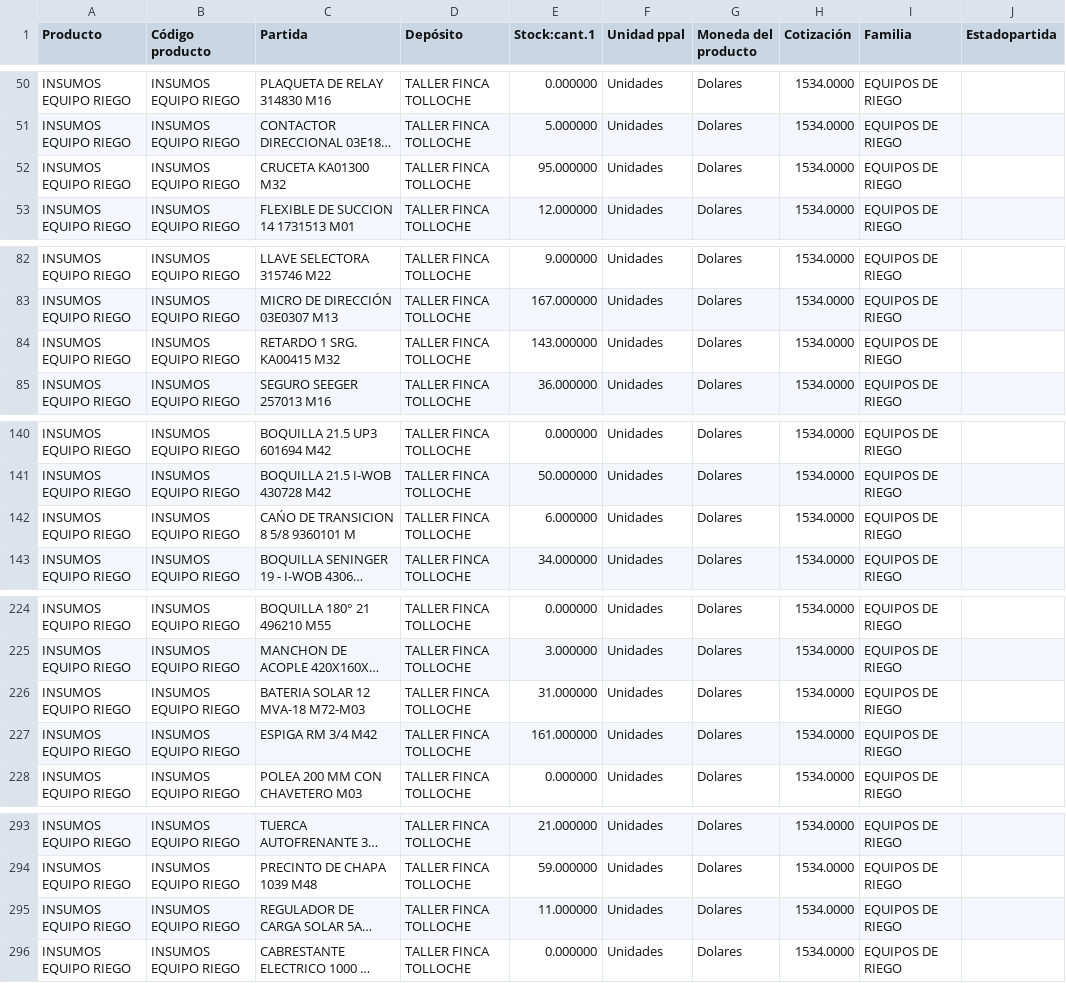
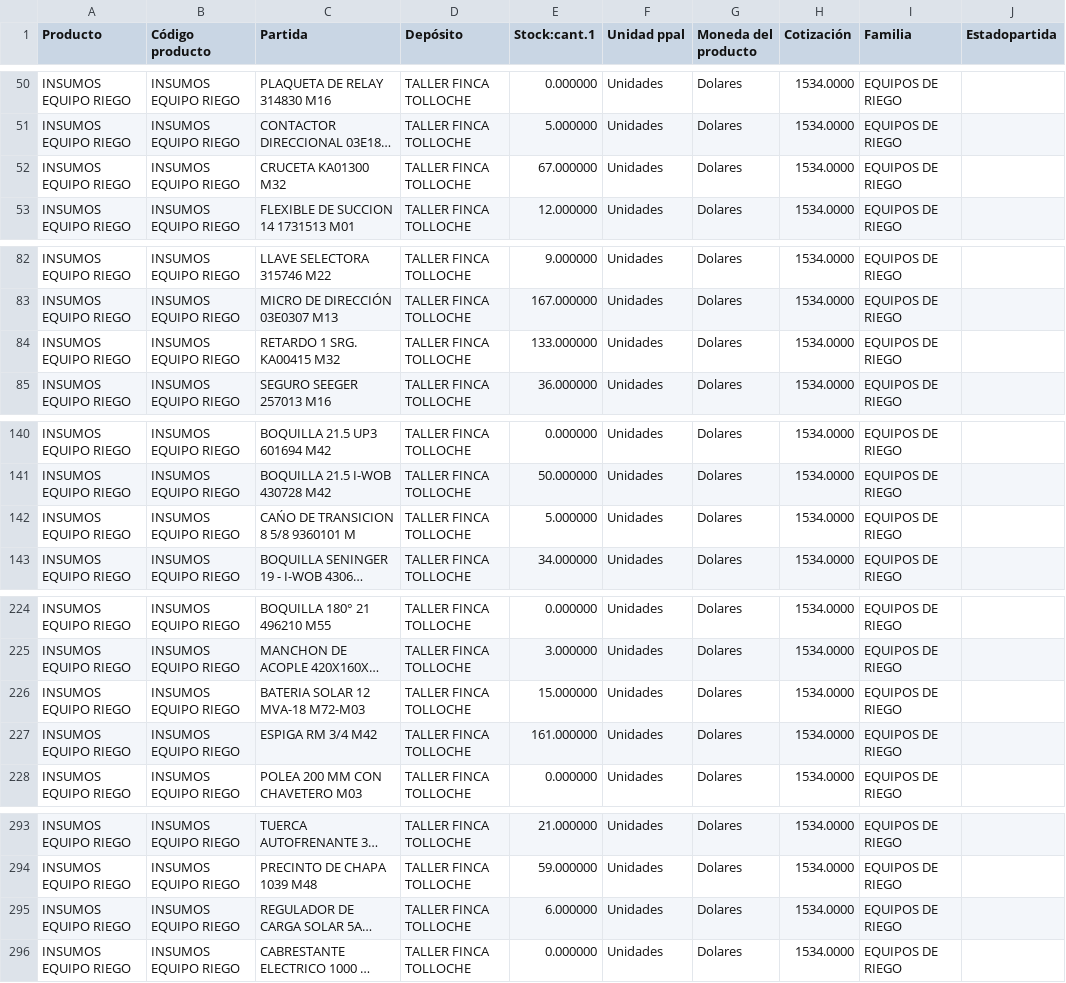
Before and after one commit to veronriosj/panel-tolloche, a CSV file: data/stock_riego.csv, drawn as a sheet; only a part is shown, gaps mark what is left out; long unchanged cells end in …; the diff names each change by its address in the sheet, - before the commit and + after, or states it on an @@ line.

```diff
--- a/data/stock_riego.csv
+++ b/data/stock_riego.csv
-E52 (Stock:cant.1): 95.000000
+E52 (Stock:cant.1): 67.000000
-E84 (Stock:cant.1): 143.000000
+E84 (Stock:cant.1): 133.000000
-E142 (Stock:cant.1): 6.000000
+E142 (Stock:cant.1): 5.000000
-E226 (Stock:cant.1): 31.000000
+E226 (Stock:cant.1): 15.000000
-E295 (Stock:cant.1): 11.000000
+E295 (Stock:cant.1): 6.000000
```
Also changed, not shown: 5 other files.
